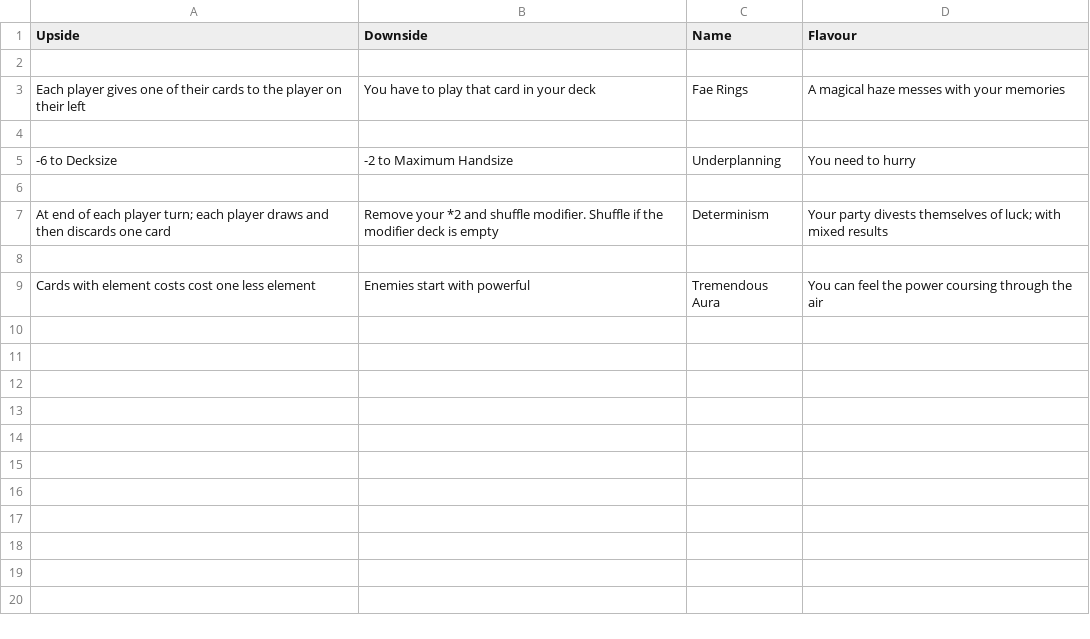
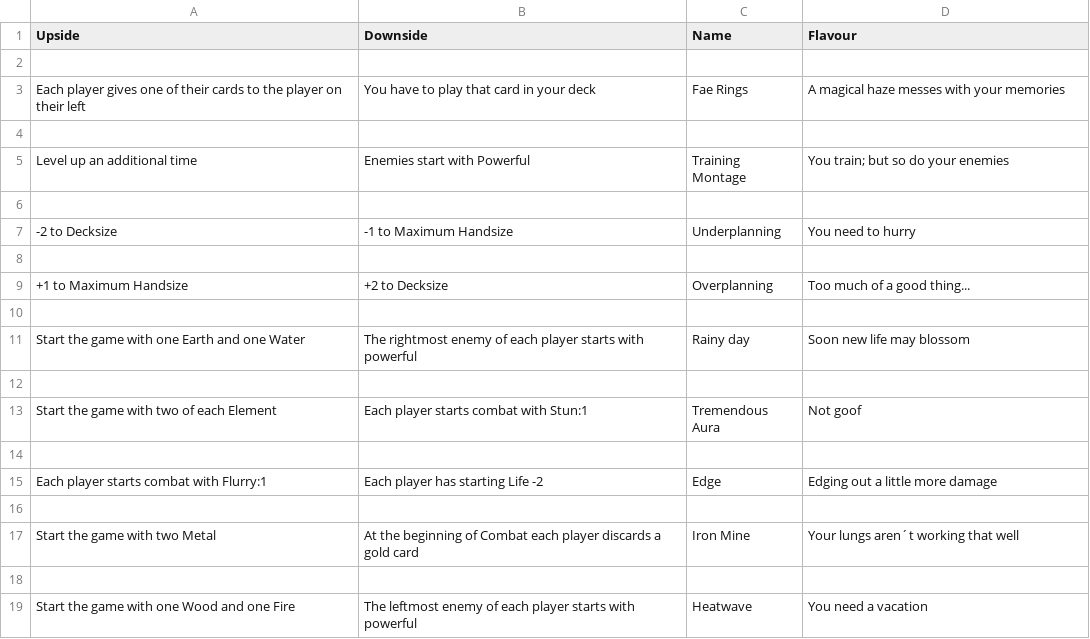
Before and after one commit to Mich2024/WheelOfElements, a CSV file: Events.csv, drawn as a sheet; removed rows and columns are numbered as before the commit, all else as after; the diff names each change by its address in the sheet, - before the commit and + after, or states it on an @@ line.

Commit message:
update events

```diff
--- a/Events.csv
+++ b/Events.csv
-row 5: -6 to Decksize | -2 to Maximum Handsize | Underplanning | You need to hurry
+row 5: Level up an additional time | Enemies start with Powerful | Training Montage | You train; but so do your enemies
-row 7: At end of each player turn; each player draws and then discards one card | Remove your *2 and shuffle modifier. Shuffle if the modifier deck is empty | Determinism | Your party divests themselves of luck; with mixed results
+row 7: -2 to Decksize | -1 to Maximum Handsize | Underplanning | You need to hurry
+row 9: +1 to Maximum Handsize | +2 to Decksize | Overplanning | Too much of a good thing...
-row 10: Cards with element costs cost one less element | Enemies start with powerful | Tremendous Aura | You can feel the power coursing through the air
+row 10: (empty)
+row 11: Start the game with one Earth and one Water | The rightmost enemy of each player starts with powerful | Rainy day | Soon new life may blossom
+row 12: (empty)
+row 13: Start the game with two of each Element | Each player starts combat with Stun:1 | Tremendous Aura | Not goof
+row 14: (empty)
+row 15: Each player starts combat with Flurry:1 | Each player has starting Life -2 | Edge | Edging out a little more damage
+row 16: (empty)
+row 17: Start the game with two Metal | At the beginning of Combat each player discards a gold card | Iron Mine | Your lungs aren´t working that well
+row 18: (empty)
+row 19: Start the game with one Wood and one Fire | The leftmost enemy of each player starts with powerful | Heatwave | You need a vacation
```
Also changed, not shown: EventIdeas.csv, 13 other files.
